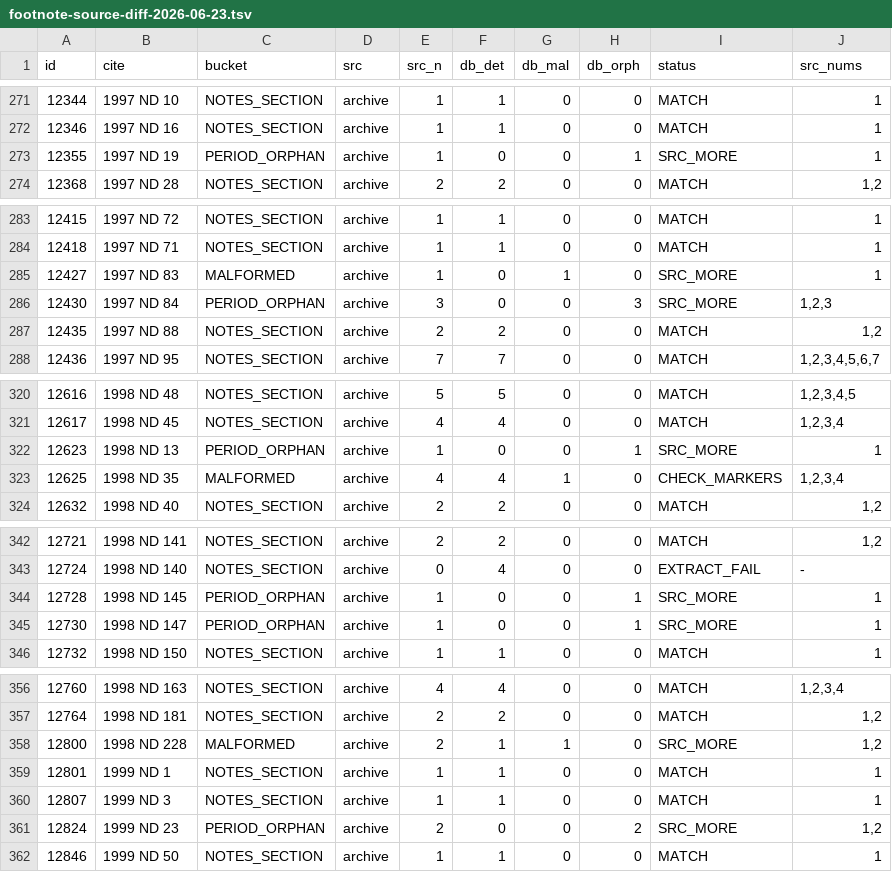
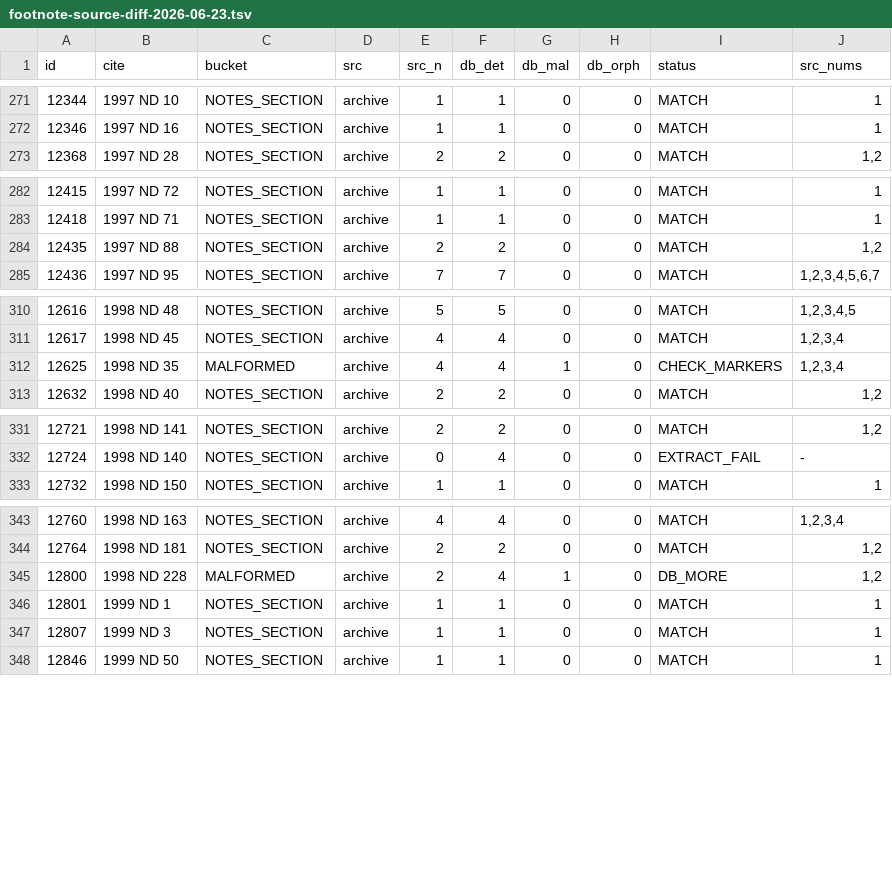
Before and after one commit to jet52/ndlaw, a TSV file: triage/footnote-source-diff-2026-06-23.tsv, drawn as a sheet; only a part is shown, gaps mark what is left out; the diff covers the shown part only.

```diff
--- a/triage/footnote-source-diff-2026-06-23.tsv
+++ b/triage/footnote-source-diff-2026-06-23.tsv
@@ -272,3 +272,2 @@ id	cite	bucket	src	src_n	db_det	db_mal	db_orph	status	src_nums
 12346	1997 ND 16	NOTES_SECTION	archive	1	1	0	0	MATCH	1
-12355	1997 ND 19	PERIOD_ORPHAN	archive	1	0	0	1	SRC_MORE	1
 12368	1997 ND 28	NOTES_SECTION	archive	2	2	0	0	MATCH	1,2
@@ -284,4 +283,2 @@ id	cite	bucket	src	src_n	db_det	db_mal	db_orph	status	src_nums
 12418	1997 ND 71	NOTES_SECTION	archive	1	1	0	0	MATCH	1
-12427	1997 ND 83	MALFORMED	archive	1	0	1	0	SRC_MORE	1
-12430	1997 ND 84	PERIOD_ORPHAN	archive	3	0	0	3	SRC_MORE	1,2,3
 12435	1997 ND 88	NOTES_SECTION	archive	2	2	0	0	MATCH	1,2
@@ -321,3 +311,2 @@ id	cite	bucket	src	src_n	db_det	db_mal	db_orph	status	src_nums
 12617	1998 ND 45	NOTES_SECTION	archive	4	4	0	0	MATCH	1,2,3,4
-12623	1998 ND 13	PERIOD_ORPHAN	archive	1	0	0	1	SRC_MORE	1
 12625	1998 ND 35	MALFORMED	archive	4	4	1	0	CHECK_MARKERS	1,2,3,4
@@ -343,4 +332,2 @@ id	cite	bucket	src	src_n	db_det	db_mal	db_orph	status	src_nums
 12724	1998 ND 140	NOTES_SECTION	archive	0	4	0	0	EXTRACT_FAIL	-
-12728	1998 ND 145	PERIOD_ORPHAN	archive	1	0	0	1	SRC_MORE	1
-12730	1998 ND 147	PERIOD_ORPHAN	archive	1	0	0	1	SRC_MORE	1
 12732	1998 ND 150	NOTES_SECTION	archive	1	1	0	0	MATCH	1
@@ -357,6 +344,5 @@ id	cite	bucket	src	src_n	db_det	db_mal	db_orph	status	src_nums
 12764	1998 ND 181	NOTES_SECTION	archive	2	2	0	0	MATCH	1,2
-12800	1998 ND 228	MALFORMED	archive	2	1	1	0	SRC_MORE	1,2
+12800	1998 ND 228	MALFORMED	archive	2	4	1	0	DB_MORE	1,2
 12801	1999 ND 1	NOTES_SECTION	archive	1	1	0	0	MATCH	1
 12807	1999 ND 3	NOTES_SECTION	archive	1	1	0	0	MATCH	1
-12824	1999 ND 23	PERIOD_ORPHAN	archive	2	0	0	2	SRC_MORE	1,2
 12846	1999 ND 50	NOTES_SECTION	archive	1	1	0	0	MATCH	1
```
Also changed, not shown: 12 removed rows elsewhere in this file, 5 other files.
